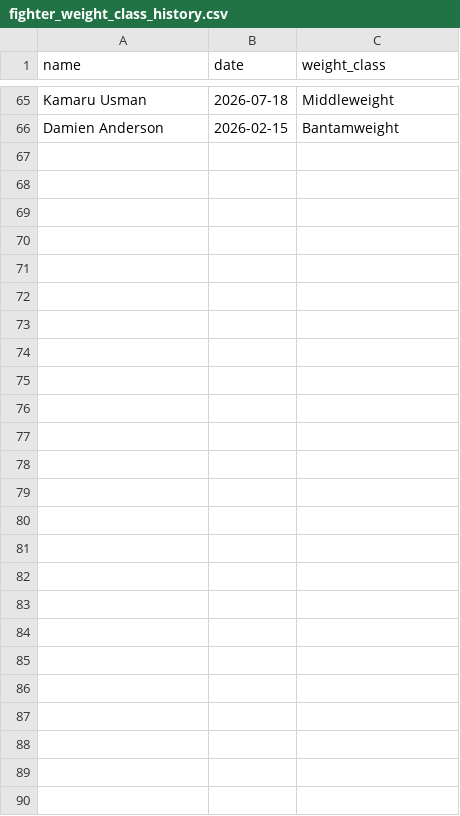
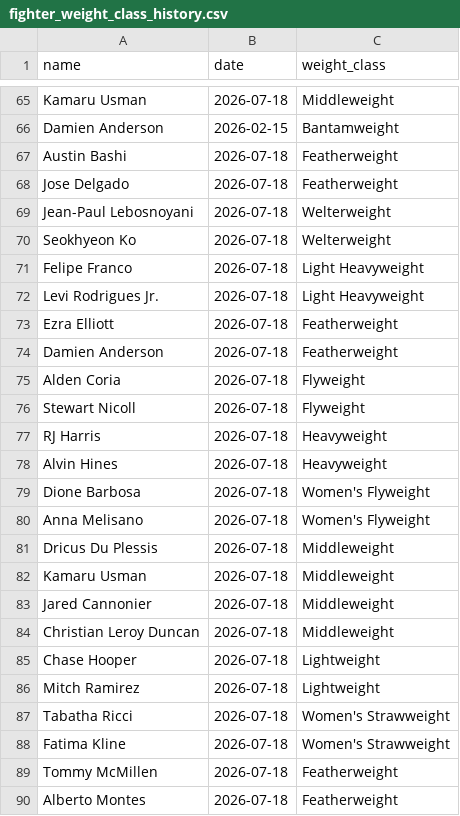
Before and after one commit to sb98park/ufc-edge-finder, a CSV file: data/fighter_weight_class_history.csv, drawn as a sheet; only a part is shown, gaps mark what is left out.

```diff
--- a/data/fighter_weight_class_history.csv
+++ b/data/fighter_weight_class_history.csv
@@ -66 +66,25 @@ Kamaru Usman,2026-07-18,Middleweight
 Damien Anderson,2026-02-15,Bantamweight
+Austin Bashi,2026-07-18,Featherweight
+Jose Delgado,2026-07-18,Featherweight
+Jean-Paul Lebosnoyani,2026-07-18,Welterweight
+Seokhyeon Ko,2026-07-18,Welterweight
+Felipe Franco,2026-07-18,Light Heavyweight
+Levi Rodrigues Jr.,2026-07-18,Light Heavyweight
+Ezra Elliott,2026-07-18,Featherweight
+Damien Anderson,2026-07-18,Featherweight
+Alden Coria,2026-07-18,Flyweight
+Stewart Nicoll,2026-07-18,Flyweight
+RJ Harris,2026-07-18,Heavyweight
+Alvin Hines,2026-07-18,Heavyweight
+Dione Barbosa,2026-07-18,Women's Flyweight
+Anna Melisano,2026-07-18,Women's Flyweight
+Dricus Du Plessis,2026-07-18,Middleweight
+Kamaru Usman,2026-07-18,Middleweight
+Jared Cannonier,2026-07-18,Middleweight
+Christian Leroy Duncan,2026-07-18,Middleweight
+Chase Hooper,2026-07-18,Lightweight
+Mitch Ramirez,2026-07-18,Lightweight
+Tabatha Ricci,2026-07-18,Women's Strawweight
+Fatima Kline,2026-07-18,Women's Strawweight
+Tommy McMillen,2026-07-18,Featherweight
+Alberto Montes,2026-07-18,Featherweight
```
Also changed, not shown: data/fight_results.csv.
